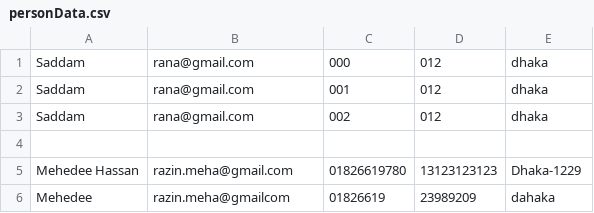
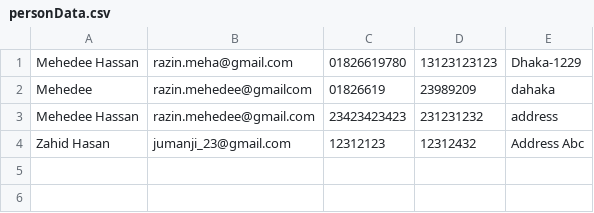
Before and after one commit to Mehedee-Hassan/Address-Book, a CSV file: Address Book/bin/Debug/personData.csv, drawn as a sheet.

```diff
--- a/Address Book/bin/Debug/personData.csv
+++ b/Address Book/bin/Debug/personData.csv
@@ -1,6 +1,4 @@
-Saddam,rana@gmail.com,000,012,dhaka
-Saddam,rana@gmail.com,001,012,dhaka
-Saddam,rana@gmail.com,002,012,dhaka
-,,,,
 Mehedee Hassan,razin.meha@gmail.com,01826619780,13123123123,Dhaka-1229
-Mehedee,razin.meha@gmailcom,01826619,23989209,dahaka
+Mehedee,razin.mehedee@gmailcom,01826619,23989209,dahaka
+Mehedee Hassan,razin.mehedee@gmail.com,23423423423,231231232,address
+Zahid Hasan,jumanji_23@gmail.com,12312123,12312432,Address Abc
```
Also changed, not shown: 7 other files.
